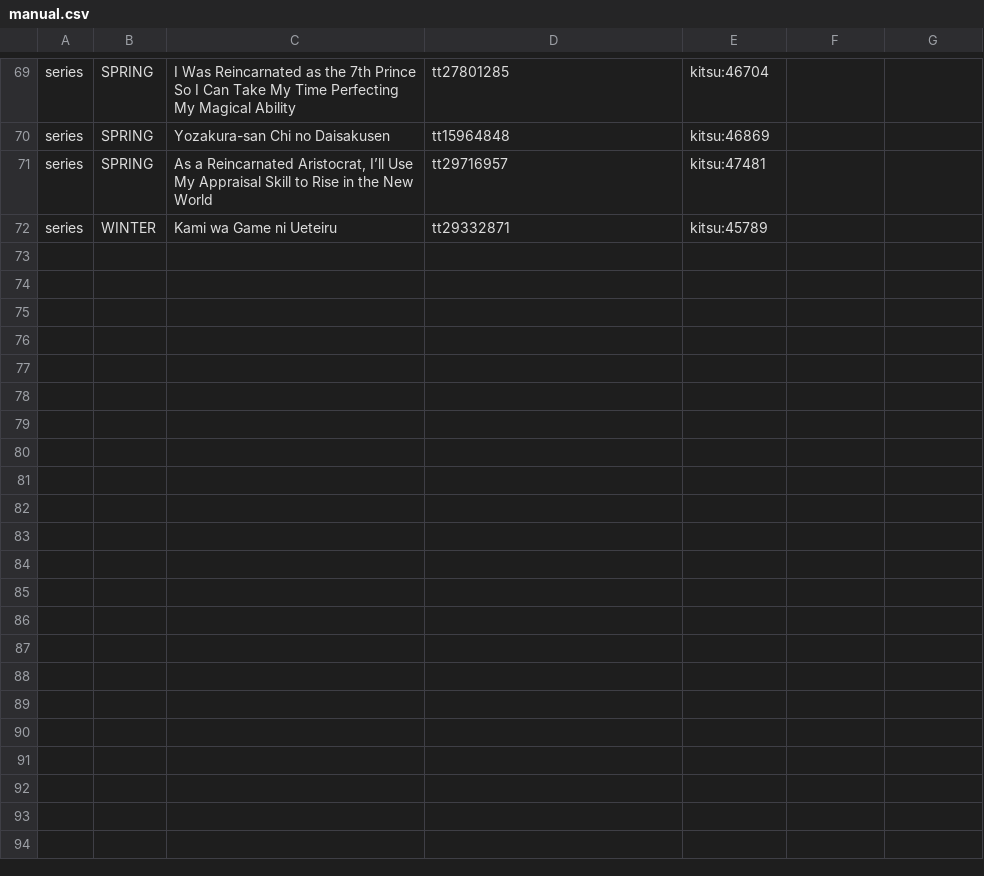
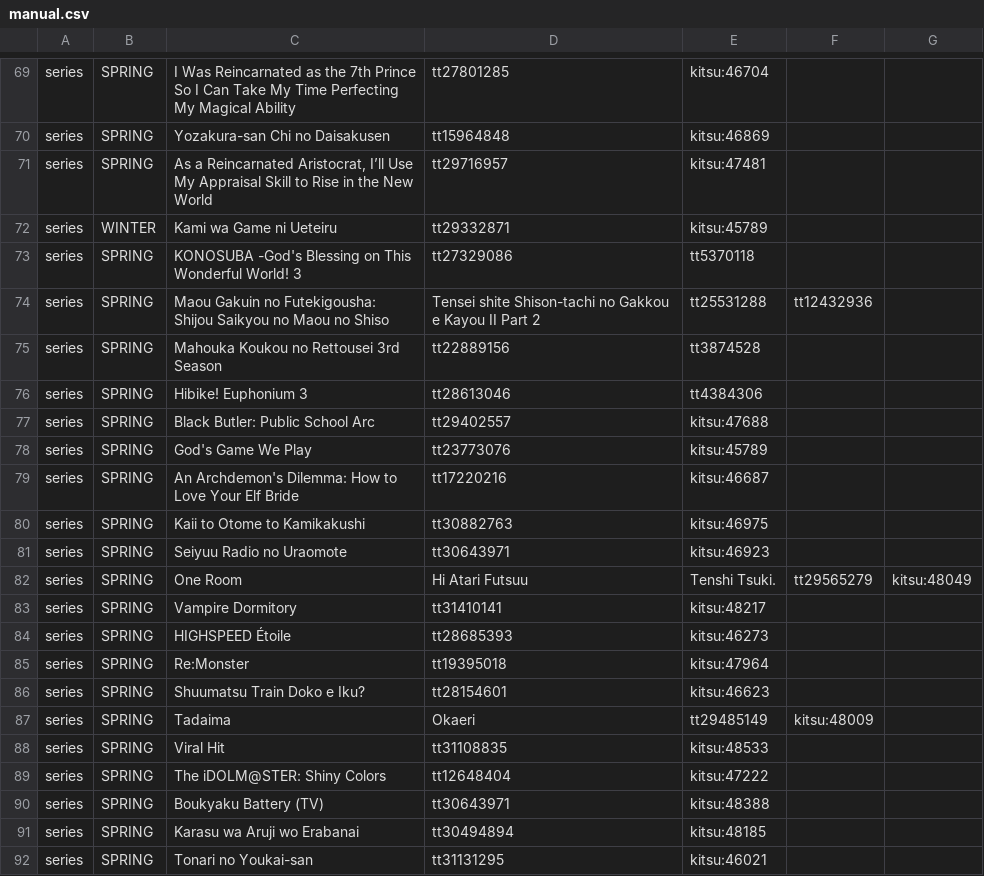
Before and after one commit to victorgveloso/animes-season-addon, a CSV file: postprocess/fix/catalog/manual.csv, drawn as a sheet; only a part is shown, gaps mark what is left out.

Commit message:
Added SPRING

```diff
--- a/postprocess/fix/catalog/manual.csv
+++ b/postprocess/fix/catalog/manual.csv
@@ -72 +72,21 @@ series,SPRING,"As a Reincarnated Aristocrat, I’ll Use My Appraisal Skill to Ri
 series,WINTER,Kami wa Game ni Ueteiru,tt29332871,kitsu:45789
+series,SPRING,KONOSUBA -God's Blessing on This Wonderful World! 3,tt27329086,tt5370118
+series,SPRING,Maou Gakuin no Futekigousha: Shijou Saikyou no Maou no Shiso, Tensei shite Shison-tachi no Gakkou e Kayou II Part 2,tt25531288,tt12432936
+series,SPRING,Mahouka Koukou no Rettousei 3rd Season,tt22889156,tt3874528
+series,SPRING,Hibike! Euphonium 3,tt28613046,tt4384306
+series,SPRING,Black Butler: Public School Arc,tt29402557,kitsu:47688
+series,SPRING,God's Game We Play,tt23773076,kitsu:45789
+series,SPRING,An Archdemon's Dilemma: How to Love Your Elf Bride,tt17220216,kitsu:46687
+series,SPRING,Kaii to Otome to Kamikakushi,tt30882763,kitsu:46975
+series,SPRING,Seiyuu Radio no Uraomote,tt30643971,kitsu:46923
+series,SPRING,One Room, Hi Atari Futsuu, Tenshi Tsuki.,tt29565279,kitsu:48049
+series,SPRING,Vampire Dormitory,tt31410141,kitsu:48217
+series,SPRING,HIGHSPEED Étoile,tt28685393,kitsu:46273
+series,SPRING,Re:Monster,tt19395018,kitsu:47964
+series,SPRING,Shuumatsu Train Doko e Iku?,tt28154601,kitsu:46623
+series,SPRING,Tadaima, Okaeri,tt29485149,kitsu:48009
+series,SPRING,Viral Hit,tt31108835,kitsu:48533
+series,SPRING,The iDOLM@STER: Shiny Colors,tt12648404,kitsu:47222
+series,SPRING,Boukyaku Battery (TV),tt30643971,kitsu:48388
+series,SPRING,Karasu wa Aruji wo Erabanai,tt30494894,kitsu:48185
+series,SPRING,Tonari no Youkai-san,tt31131295,kitsu:46021
```
